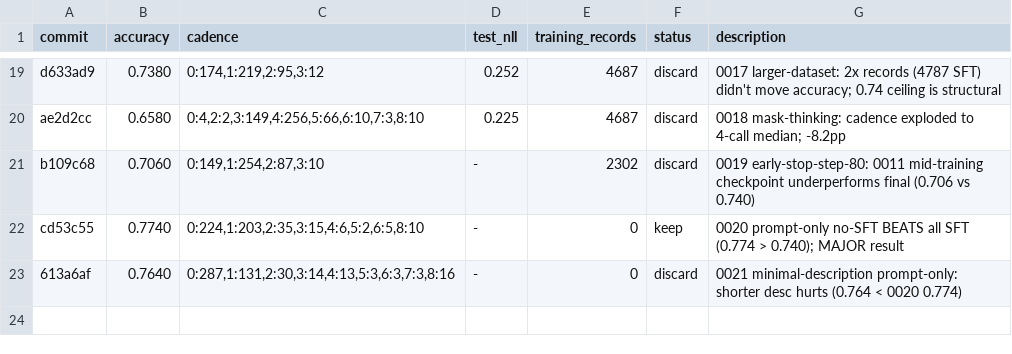
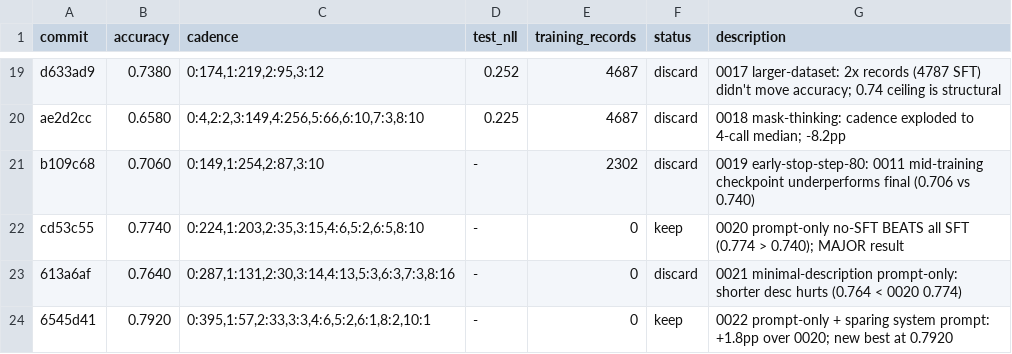
Before and after one commit to dphuang2/tinker-cookbook, a TSV file: tinker_cookbook/recipes/interview/results.tsv, drawn as a sheet; only a part is shown, gaps mark what is left out; the diff names each change by its address in the sheet, - before the commit and + after, or states it on an @@ line.

Commit message:
0022 system-prompt-sparing: keep: 0.7740 -> 0.7920 (NEW BEST)

```diff
--- a/tinker_cookbook/recipes/interview/results.tsv
+++ b/tinker_cookbook/recipes/interview/results.tsv
+row 24: 6545d41 | 0.7920 | 0:395,1:57,2:33,3:3,4:6,5:2,6:1,8:2,10:1 | - | 0 | keep | 0022 prompt-only + sparing system prompt: +1.8pp over 0020; new best at 0.7920
```
Also changed, not shown: 5 other files.
